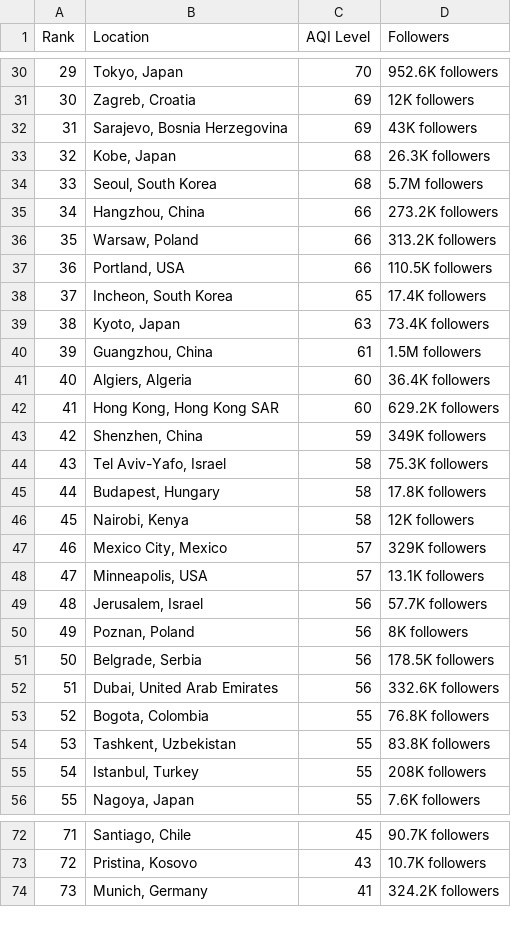
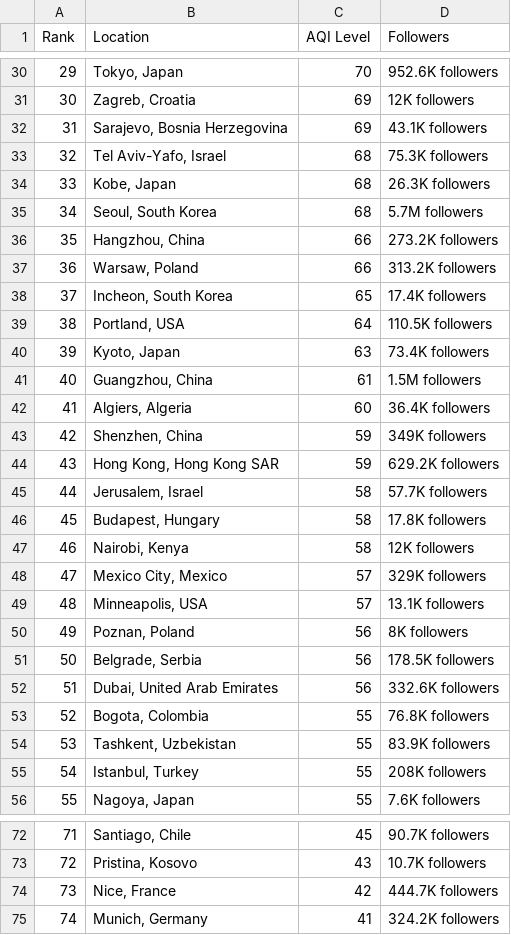
Before and after one commit to dipunew/Most-Polluted-Cities-in-The-World, a CSV file: air-quality.csv, drawn as a sheet; only a part is shown, gaps mark what is left out; removed rows and columns are numbered as before the commit, all else as after; the diff covers the shown part only; the diff names each change by its address in the sheet, - before the commit and + after, or states it on an @@ line.

```diff
--- a/air-quality.csv
+++ b/air-quality.csv
-D32 (Followers): 43K followers
+D32 (Followers): 43.1K followers
+row 33: 32 | Tel Aviv-Yafo, Israel | 68 | 75.3K followers
@@ column A (Rank) renumbered between rows 34 and 110 @@
-row 37: 36 | Portland, USA | 66 | 110.5K followers
+row 39: 38 | Portland, USA | 64 | 110.5K followers
-row 42: 41 | Hong Kong, Hong Kong SAR | 60 | 629.2K followers
+row 44: 43 | Hong Kong, Hong Kong SAR | 59 | 629.2K followers
-B45 (Location): Tel Aviv-Yafo, Israel
+B45 (Location): Jerusalem, Israel
-D45 (Followers): 75.3K followers
+D45 (Followers): 57.7K followers
-row 49: 48 | Jerusalem, Israel | 56 | 57.7K followers
-D54 (Followers): 83.8K followers
+D54 (Followers): 83.9K followers
+row 74: 73 | Nice, France | 42 | 444.7K followers
```
Also changed, not shown: 5 added rows, 6 removed rows and 2 edited cells elsewhere in this file.
